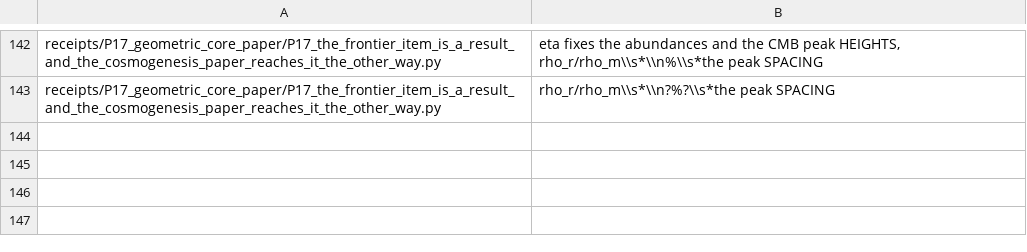
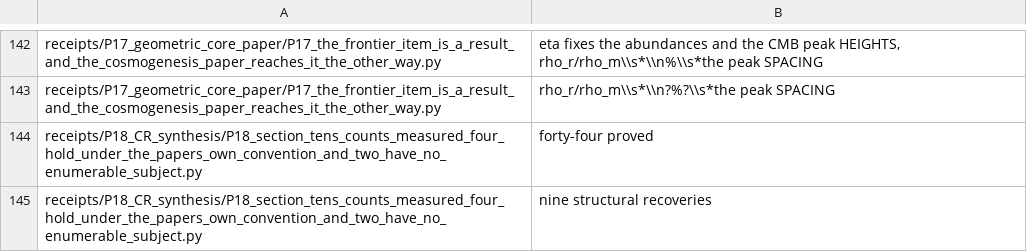
Before and after one commit to daryljanzen/shadow-of-existence, a TSV file: corpus/paper_pins_absent.tsv, drawn as a sheet; only a part is shown, gaps mark what is left out; the diff names each change by its address in the sheet, - before the commit and + after, or states it on an @@ line.

```diff
--- a/corpus/paper_pins_absent.tsv
+++ b/corpus/paper_pins_absent.tsv
+row 144: receipts/P18_CR_synthesis/P18_section_tens_counts_measured_four_hold_under_the_papers_own_convention_and_two_have_no_enumerable_subject.py | forty-four proved
+row 145: receipts/P18_CR_synthesis/P18_section_tens_counts_measured_four_hold_under_the_papers_own_convention_and_two_have_no_enumerable_subject.py | nine structural recoveries
```
Also changed, not shown: corpus/prose_pin_baseline.tsv, 1 other file.
